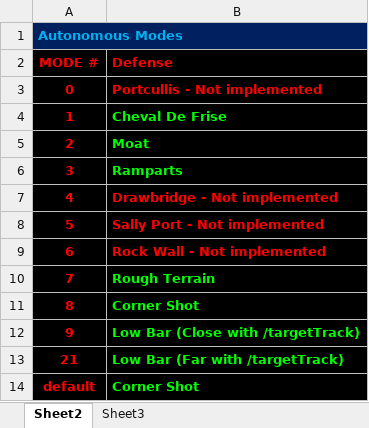
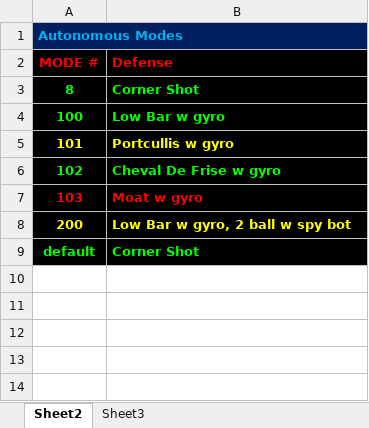
Before and after one commit to Team4256/4256-16-Marshal, an Excel workbook: Auto Mode List.xlsx, sheet Sheet2, drawn as a sheet; values as stored, in another font and other column widths than the file's, no borders; removed rows and columns are numbered as before the commit, all else as after; the diff names each change by its address in the sheet, - before the commit and + after, or states it on an @@ line.

Commit message:
Salty Post Spring Break Code Incomplete Started 2 ball.  Long shot

```diff
--- a/Auto Mode List.xlsx (sheet Sheet2)
+++ b/Auto Mode List.xlsx (sheet Sheet2)
-row 3: 0 | Portcullis - Not implemented
-row 4: 1 | Cheval De Frise
-row 5: 2 | Moat
-row 6: 3 | Ramparts
-row 7: 4 | Drawbridge - Not implemented
-row 8: 5 | Sally Port - Not implemented
-row 9: 6 | Rock Wall - Not implemented
-row 10: 7 | Rough Terrain
-A3 text colour: #FF0000
+A3 text colour: #00FF00
-row 12: 9 | Low Bar (Close with /targetTrack)
-row 13: 21 | Low Bar (Far with /targetTrack)
+row 4: 100 | Low Bar w gyro
+row 5: 101 | Portcullis w gyro
+row 6: 102 | Cheval De Frise w gyro
+row 7: 103 | Moat w gyro
+row 8: 200 | Low Bar w gyro, 2 ball w spy bot
-A9 text colour: #FF0000
+A9 text colour: #00FF00
```
Also changed, not shown: 10 other files.
